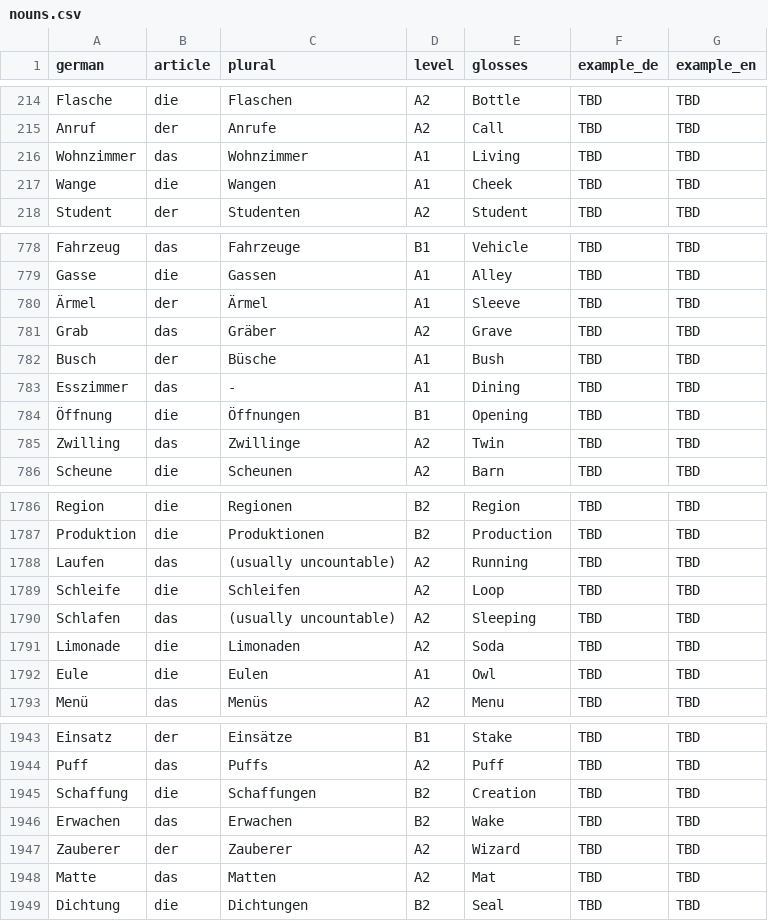
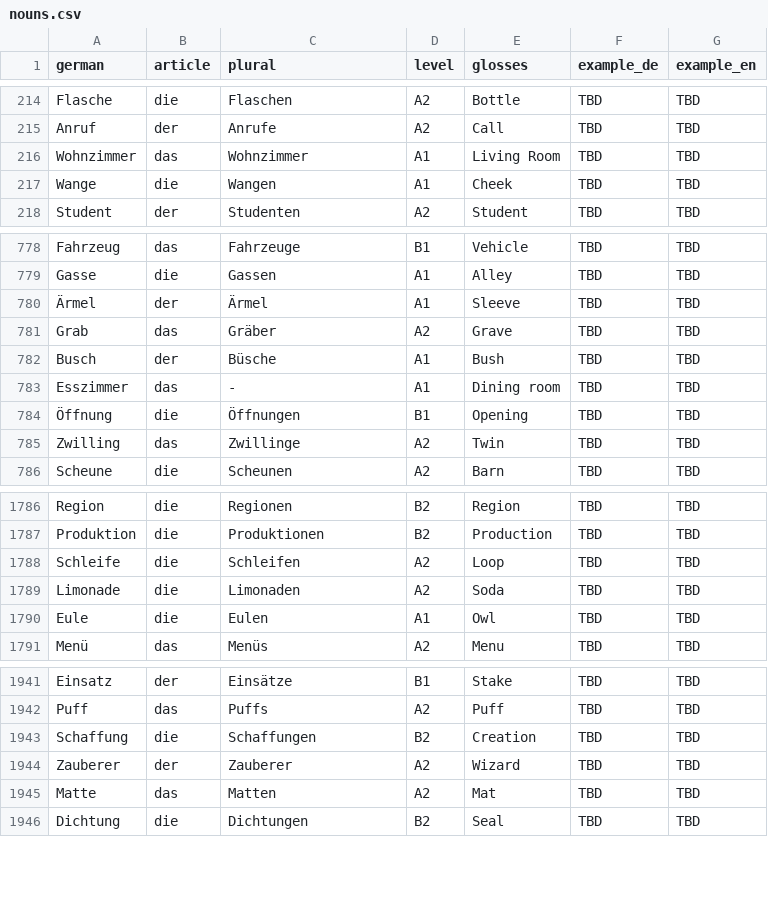
Before and after one commit to samj7792/flashcardsv4, a CSV file: data/nouns.csv, drawn as a sheet; only a part is shown, gaps mark what is left out.

```diff
--- a/data/nouns.csv
+++ b/data/nouns.csv
@@ -215,3 +215,3 @@ Flasche,die,Flaschen,A2,Bottle,TBD,TBD
 Anruf,der,Anrufe,A2,Call,TBD,TBD
-Wohnzimmer,das,Wohnzimmer,A1,Living,TBD,TBD
+Wohnzimmer,das,Wohnzimmer,A1,Living Room,TBD,TBD
 Wange,die,Wangen,A1,Cheek,TBD,TBD
@@ -782,3 +782,3 @@ Grab,das,Gräber,A2,Grave,TBD,TBD
 Busch,der,Büsche,A1,Bush,TBD,TBD
-Esszimmer,das,-,A1,Dining,TBD,TBD
+Esszimmer,das,-,A1,Dining room,TBD,TBD
 Öffnung,die,Öffnungen,B1,Opening,TBD,TBD
@@ -1787,5 +1787,3 @@ Region,die,Regionen,B2,Region,TBD,TBD
 Produktion,die,Produktionen,B2,Production,TBD,TBD
-Laufen,das,(usually uncountable),A2,Running,TBD,TBD
 Schleife,die,Schleifen,A2,Loop,TBD,TBD
-Schlafen,das,(usually uncountable),A2,Sleeping,TBD,TBD
 Limonade,die,Limonaden,A2,Soda,TBD,TBD
@@ -1945,3 +1943,2 @@ Puff,das,Puffs,A2,Puff,TBD,TBD
 Schaffung,die,Schaffungen,B2,Creation,TBD,TBD
-Erwachen,das,Erwachen,B2,Wake,TBD,TBD
 Zauberer,der,Zauberer,A2,Wizard,TBD,TBD
```
Also changed, not shown: 15 other files.
